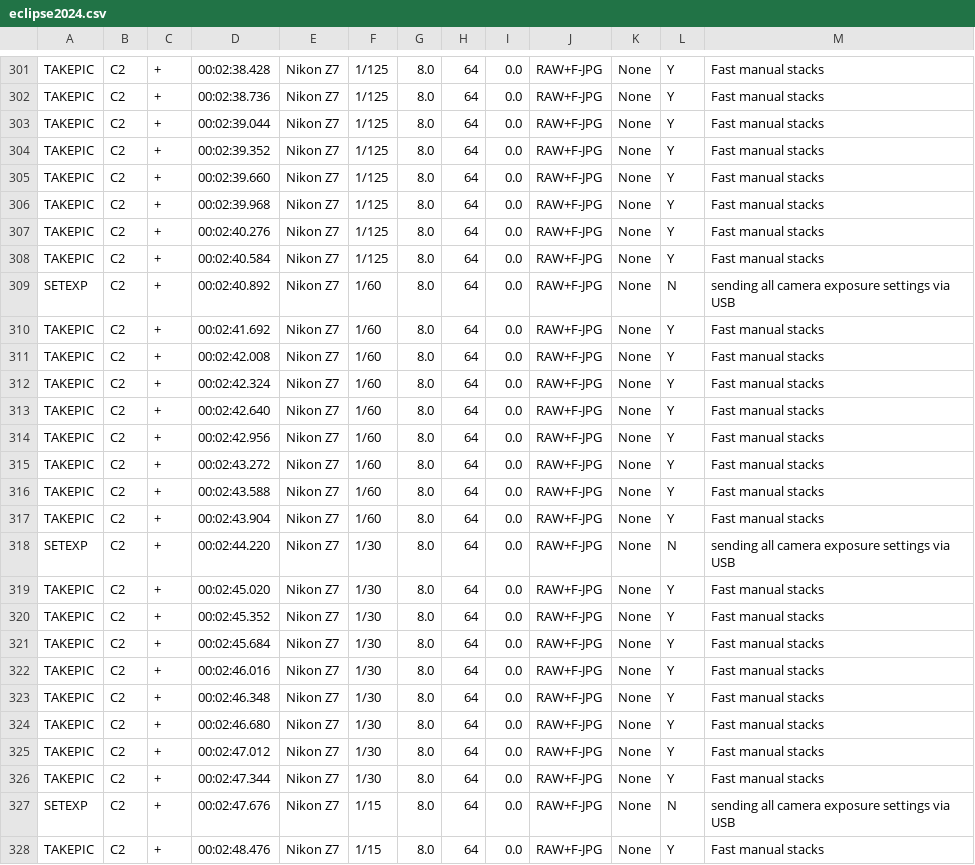
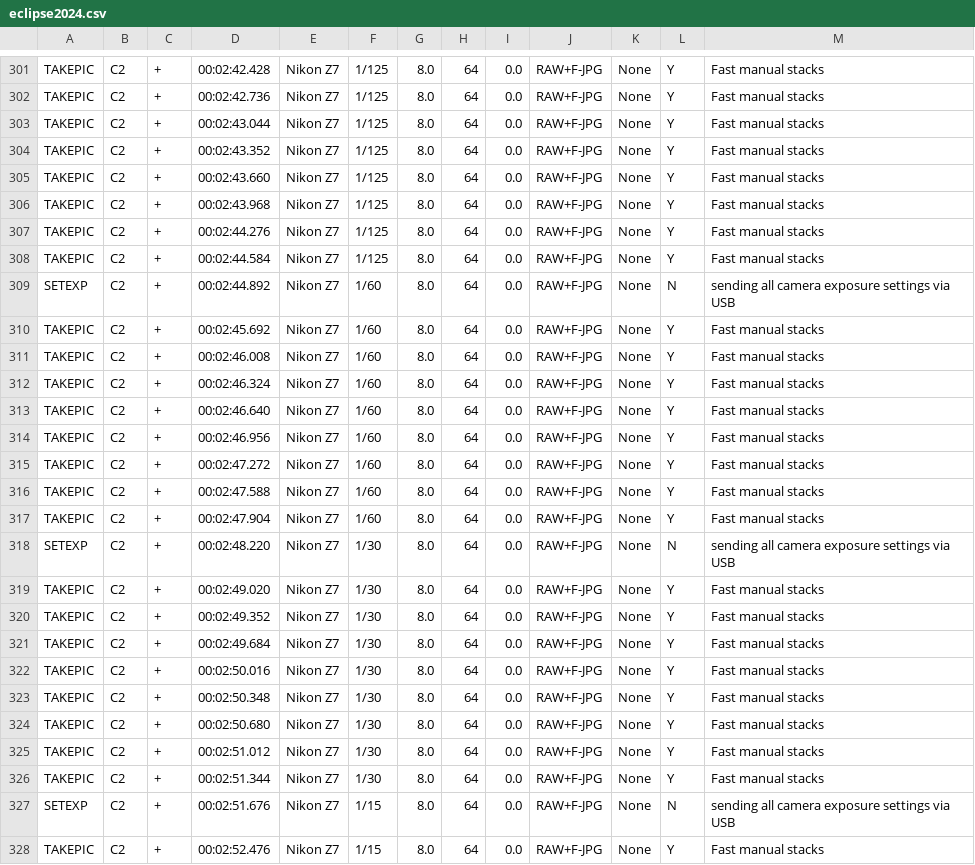
Before and after one commit to seemantadutta/eoscript, a CSV file: eclipse2024.csv, drawn as a sheet; only a part is shown, gaps mark what is left out; the diff covers the shown part only; the diff names each change by its address in the sheet, - before the commit and + after, or states it on an @@ line.

```diff
--- a/eclipse2024.csv
+++ b/eclipse2024.csv
-D301: 00:02:38.428
+D301: 00:02:42.428
-D302: 00:02:38.736
+D302: 00:02:42.736
-D303: 00:02:39.044
+D303: 00:02:43.044
-D304: 00:02:39.352
+D304: 00:02:43.352
-D305: 00:02:39.660
+D305: 00:02:43.660
-D306: 00:02:39.968
+D306: 00:02:43.968
-D307: 00:02:40.276
+D307: 00:02:44.276
-D308: 00:02:40.584
+D308: 00:02:44.584
-D309: 00:02:40.892
+D309: 00:02:44.892
-D310: 00:02:41.692
+D310: 00:02:45.692
-D311: 00:02:42.008
+D311: 00:02:46.008
-D312: 00:02:42.324
+D312: 00:02:46.324
-D313: 00:02:42.640
+D313: 00:02:46.640
-D314: 00:02:42.956
+D314: 00:02:46.956
-D315: 00:02:43.272
+D315: 00:02:47.272
-D316: 00:02:43.588
+D316: 00:02:47.588
-D317: 00:02:43.904
+D317: 00:02:47.904
-D318: 00:02:44.220
+D318: 00:02:48.220
-D319: 00:02:45.020
+D319: 00:02:49.020
-D320: 00:02:45.352
+D320: 00:02:49.352
-D321: 00:02:45.684
+D321: 00:02:49.684
-D322: 00:02:46.016
+D322: 00:02:50.016
-D323: 00:02:46.348
+D323: 00:02:50.348
-D324: 00:02:46.680
+D324: 00:02:50.680
-D325: 00:02:47.012
+D325: 00:02:51.012
-D326: 00:02:47.344
+D326: 00:02:51.344
-D327: 00:02:47.676
+D327: 00:02:51.676
-D328: 00:02:48.476
+D328: 00:02:52.476
```
Also changed, not shown: 110 edited cells elsewhere in this file, 1 other file.
